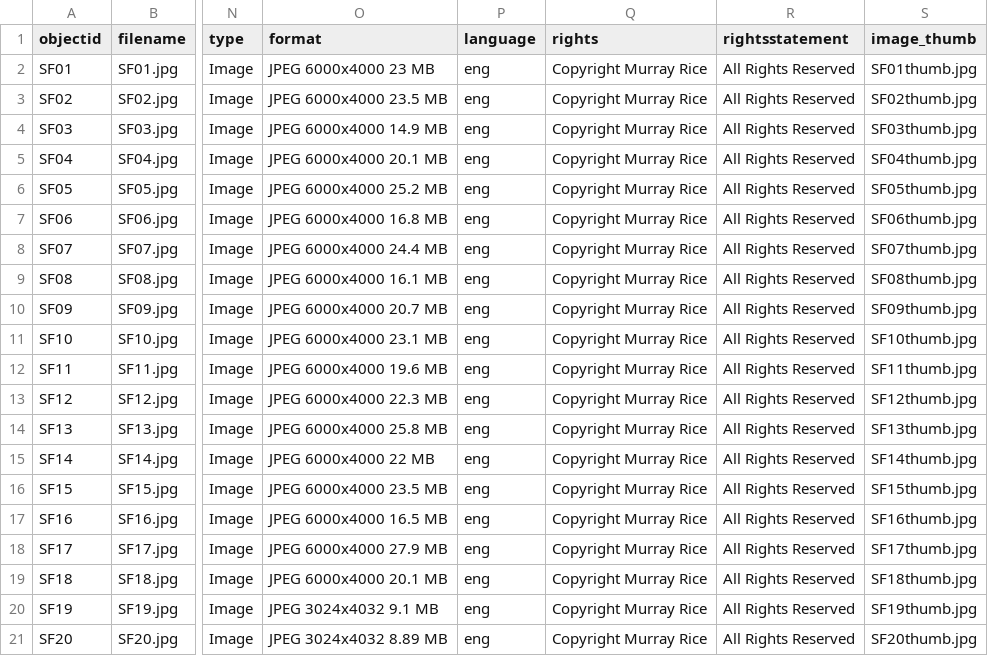
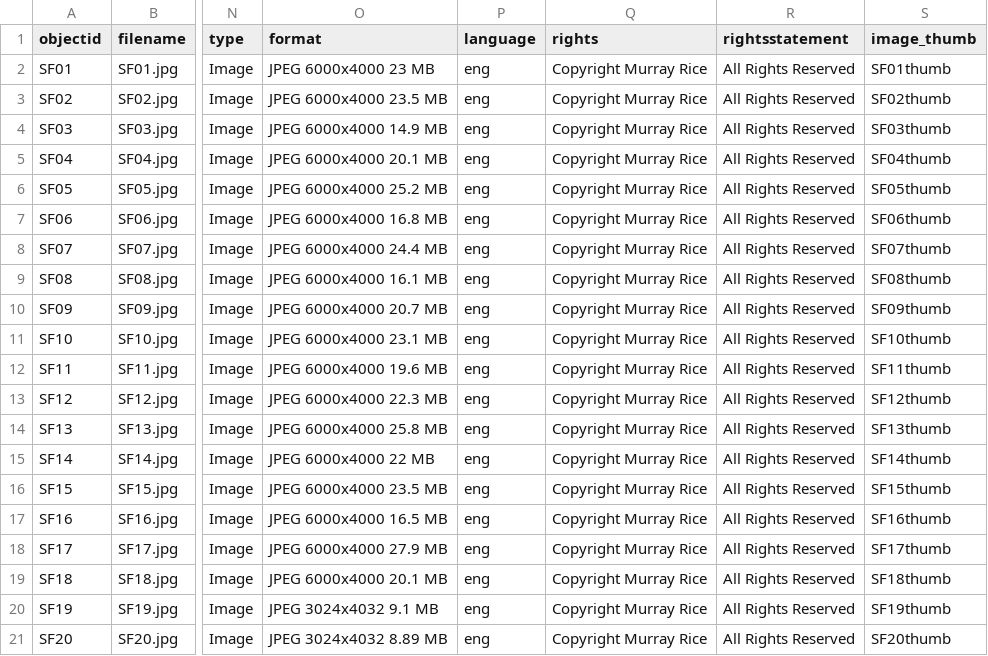
Before and after one commit to murrayleerice/Snake-Farm-Creative, a CSV file: _data/Snakefarmmetadata.csv, drawn as a sheet; only a part is shown, gaps mark what is left out; the diff names each change by its address in the sheet, - before the commit and + after, or states it on an @@ line.

Commit message:
Update Snakefarmmetadata.csv

```diff
--- a/_data/Snakefarmmetadata.csv
+++ b/_data/Snakefarmmetadata.csv
-S2 (image_thumb): SF01thumb.jpg
+S2 (image_thumb): SF01thumb
-S3 (image_thumb): SF02thumb.jpg
+S3 (image_thumb): SF02thumb
-S4 (image_thumb): SF03thumb.jpg
+S4 (image_thumb): SF03thumb
-S5 (image_thumb): SF04thumb.jpg
+S5 (image_thumb): SF04thumb
-S6 (image_thumb): SF05thumb.jpg
+S6 (image_thumb): SF05thumb
-S7 (image_thumb): SF06thumb.jpg
+S7 (image_thumb): SF06thumb
-S8 (image_thumb): SF07thumb.jpg
+S8 (image_thumb): SF07thumb
-S9 (image_thumb): SF08thumb.jpg
+S9 (image_thumb): SF08thumb
-S10 (image_thumb): SF09thumb.jpg
+S10 (image_thumb): SF09thumb
-S11 (image_thumb): SF10thumb.jpg
+S11 (image_thumb): SF10thumb
-S12 (image_thumb): SF11thumb.jpg
+S12 (image_thumb): SF11thumb
-S13 (image_thumb): SF12thumb.jpg
+S13 (image_thumb): SF12thumb
-S14 (image_thumb): SF13thumb.jpg
+S14 (image_thumb): SF13thumb
-S15 (image_thumb): SF14thumb.jpg
+S15 (image_thumb): SF14thumb
-S16 (image_thumb): SF15thumb.jpg
+S16 (image_thumb): SF15thumb
-S17 (image_thumb): SF16thumb.jpg
+S17 (image_thumb): SF16thumb
-S18 (image_thumb): SF17thumb.jpg
+S18 (image_thumb): SF17thumb
-S19 (image_thumb): SF18thumb.jpg
+S19 (image_thumb): SF18thumb
-S20 (image_thumb): SF19thumb.jpg
+S20 (image_thumb): SF19thumb
-S21 (image_thumb): SF20thumb.jpg
+S21 (image_thumb): SF20thumb
```
